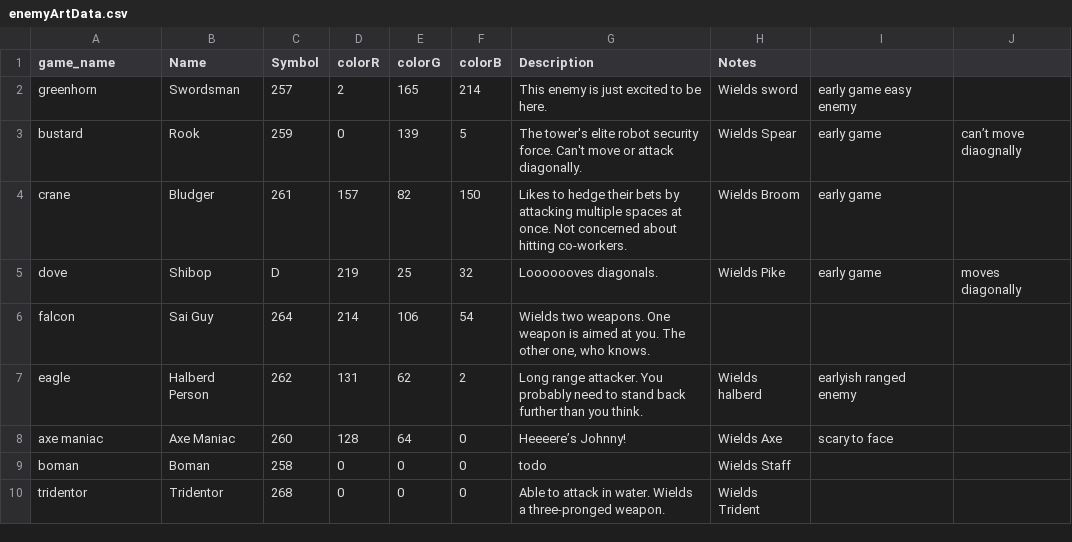
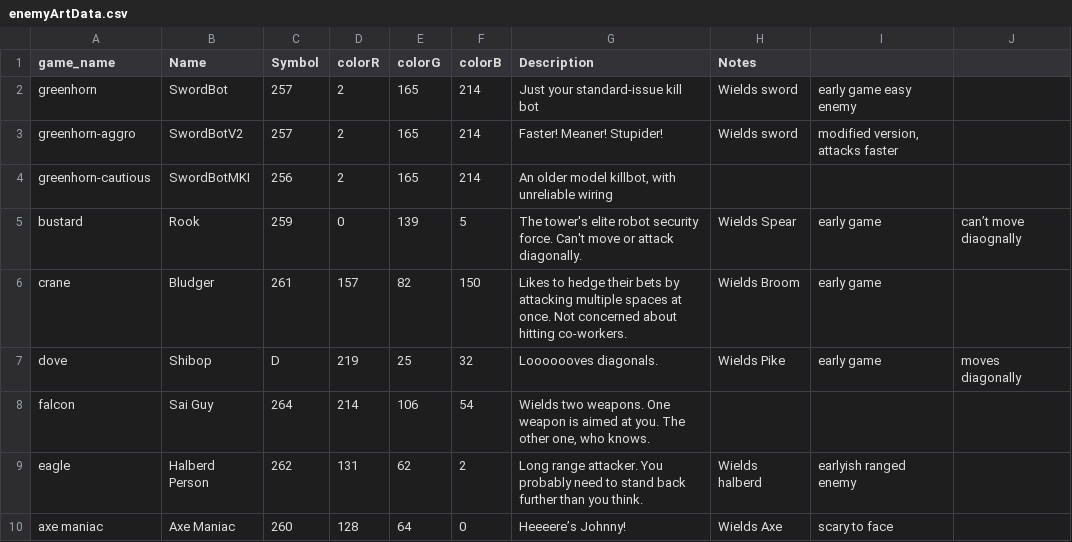
Before and after one commit to aloobyalordant/7DRL2015, a CSV file: enemyArtData.csv, drawn as a sheet; only a part is shown; the shorter side is filled out with more unchanged rows.

Commit message:
Added Hammers (and the concept of knockback), Mark I swordbots

```diff
--- a/enemyArtData.csv
+++ b/enemyArtData.csv
@@ -1,3 +1,5 @@
 game_name,Name,Symbol,colorR,colorG,colorB,Description,Notes,,
-greenhorn,Swordsman,257,2,165,214,This enemy is just excited to be here.,Wields sword, early game easy enemy,
+greenhorn,SwordBot,257,2,165,214,Just your standard-issue kill bot,Wields sword, early game easy enemy,
+greenhorn-aggro,SwordBotV2,257,2,165,214,Faster! Meaner! Stupider!,Wields sword,"modified version, attacks faster",
+greenhorn-cautious,SwordBotMKI,256,2,165,214,"An older model killbot, with unreliable wiring",,,
 bustard,Rook,259,0,139,5,The tower's elite robot security force. Can't move or attack diagonally.,Wields Spear, early game, can’t move diaognally
```
Also changed, not shown: 5 other files.
